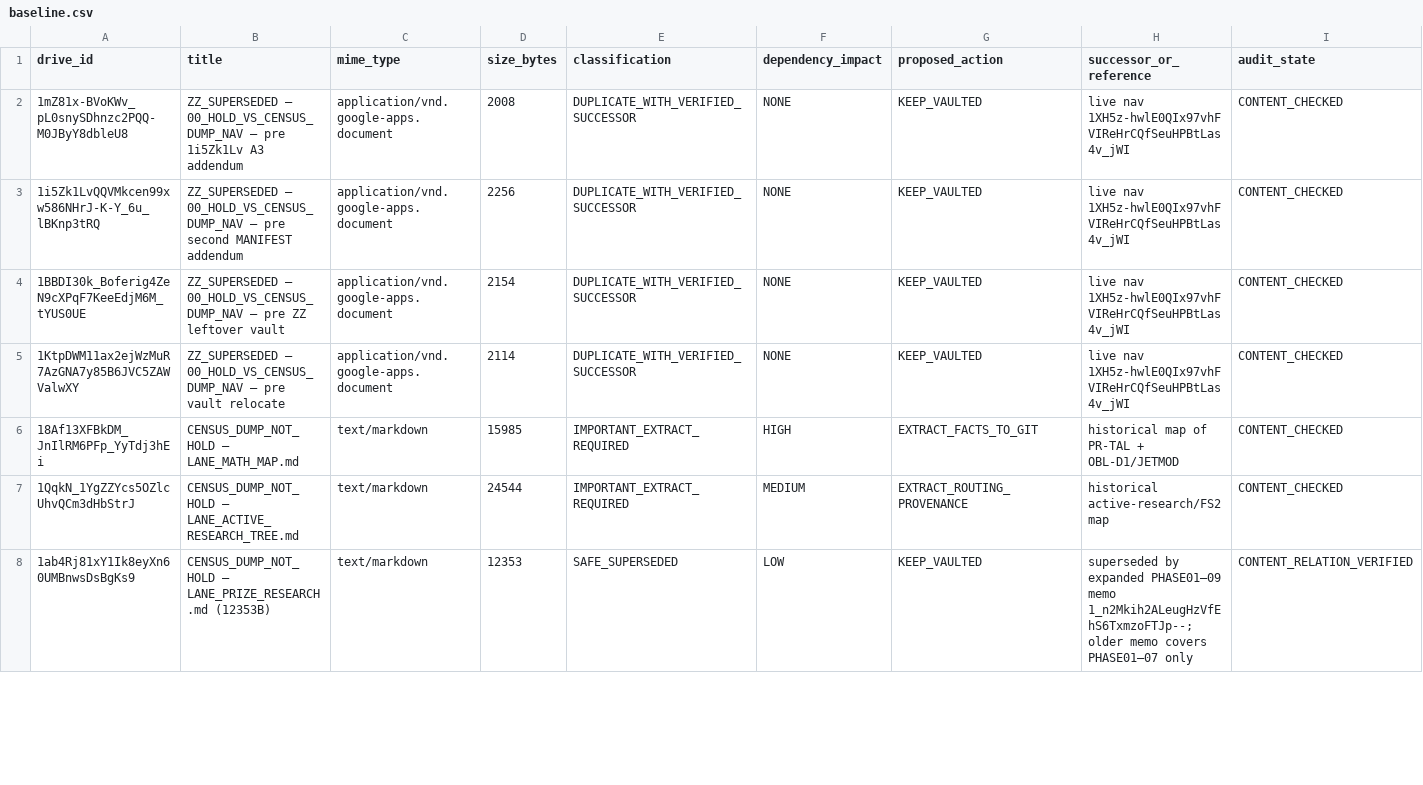
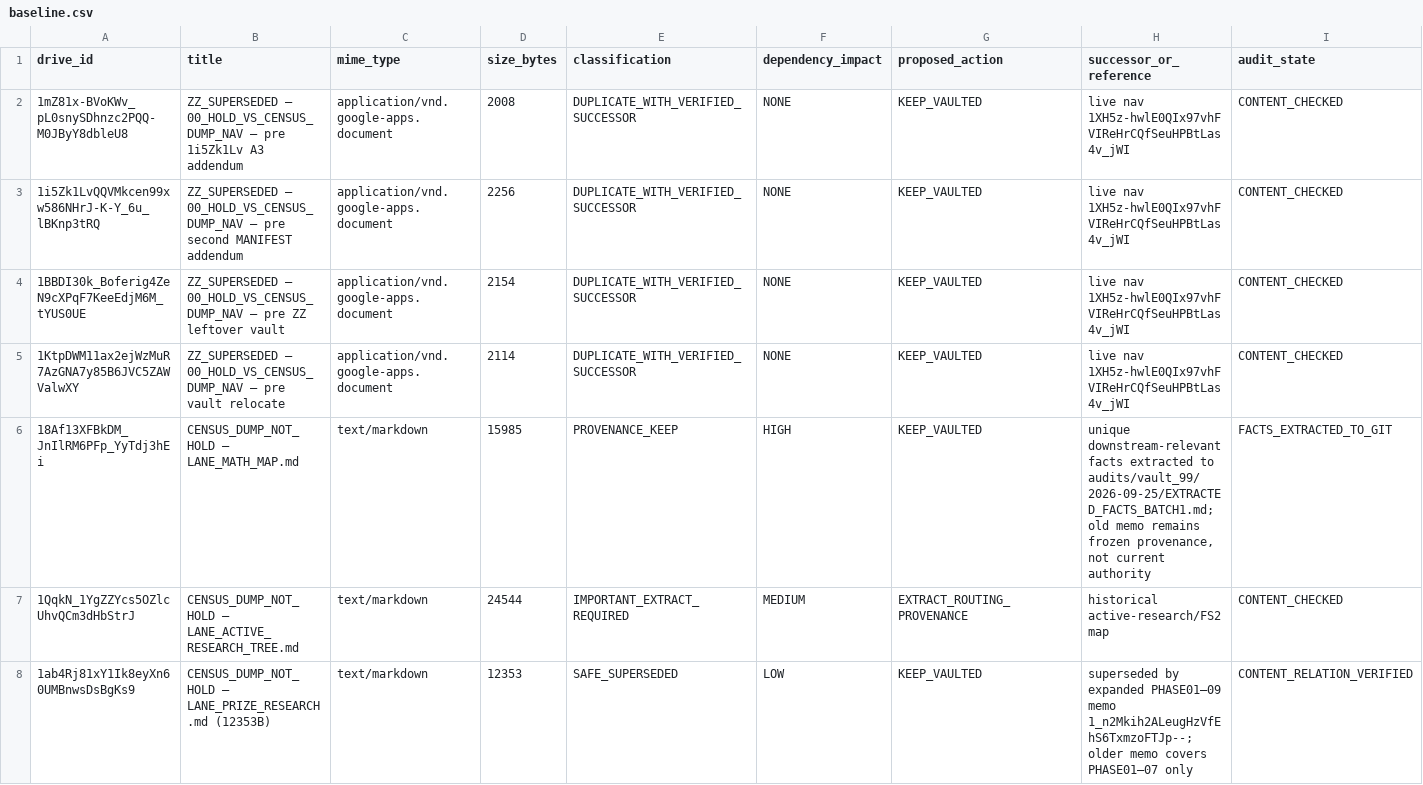
Before and after one commit to d6g8k5htny-coder/main, a CSV file: audits/vault_99/2026-09-25/baseline.csv, drawn as a sheet; only a part is shown; the diff covers the shown part only.

Commit message:
Resolve four high-value vault dumps after source-binding unique facts

```diff
--- a/audits/vault_99/2026-09-25/baseline.csv
+++ b/audits/vault_99/2026-09-25/baseline.csv
@@ -5,3 +5,3 @@ drive_id,title,mime_type,size_bytes,classification,dependency_impact,proposed_ac
 1KtpDWM11ax2ejWzMuR7AzGNA7y85B6JVC5ZAWValwXY,"ZZ_SUPERSEDED — 00_HOLD_VS_CENSUS_DUMP_NAV — pre vault relocate",application/vnd.google-apps.document,2114,DUPLICATE_WITH_VERIFIED_SUCCESSOR,NONE,KEEP_VAULTED,"live nav 1XH5z-hwlE0QIx97vhFVIReHrCQfSeuHPBtLas4v_jWI",CONTENT_CHECKED
-18Af13XFBkDM_JnIlRM6PFp_YyTdj3hEi,"CENSUS_DUMP_NOT_HOLD — LANE_MATH_MAP.md",text/markdown,15985,IMPORTANT_EXTRACT_REQUIRED,HIGH,EXTRACT_FACTS_TO_GIT,"historical map of PR-TAL + OBL-D1/JETMOD",CONTENT_CHECKED
+18Af13XFBkDM_JnIlRM6PFp_YyTdj3hEi,CENSUS_DUMP_NOT_HOLD — LANE_MATH_MAP.md,text/markdown,15985,PROVENANCE_KEEP,HIGH,KEEP_VAULTED,"unique downstream-relevant facts extracted to audits/vault_99/2026-09-25/EXTRACTED_FACTS_BATCH1.md; old memo remains frozen provenance, not current authority",FACTS_EXTRACTED_TO_GIT
 1QqkN_1YgZZYcs5OZlcUhvQCm3dHbStrJ,"CENSUS_DUMP_NOT_HOLD — LANE_ACTIVE_RESEARCH_TREE.md",text/markdown,24544,IMPORTANT_EXTRACT_REQUIRED,MEDIUM,EXTRACT_ROUTING_PROVENANCE,"historical active-research/FS2 map",CONTENT_CHECKED
```
Also changed, not shown: 14 edited cells elsewhere in this file.
